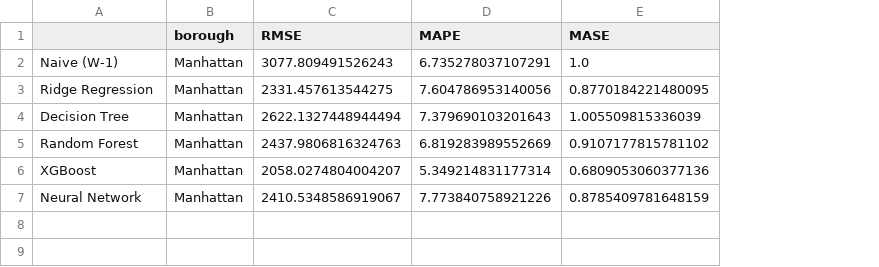
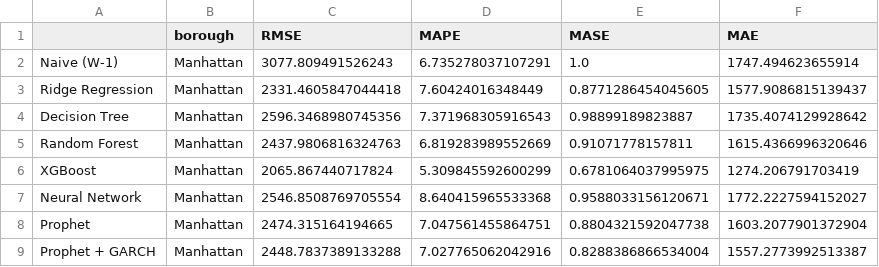
Before and after one commit to ValAnthonyB/nyc_tlc_taxi_ride_hailing_project, a CSV file: data/results/Manhattan - model metrics.csv, drawn as a sheet; the diff names each change by its address in the sheet, - before the commit and + after, or states it on an @@ line.

```diff
--- a/data/results/Manhattan - model metrics.csv
+++ b/data/results/Manhattan - model metrics.csv
+column F (MAE), rows 2-7: 1747.494623655914 | 1577.9086815139437 | 1735.4074129928642 | 1615.4366996320646 | 1274.206791703419 | 1772.2227594152027
-C3 (RMSE): 2331.457613544275
+C3 (RMSE): 2331.4605847044418
-D3 (MAPE): 7.604786953140056
+D3 (MAPE): 7.60424016348449
-E3 (MASE): 0.8770184221480095
+E3 (MASE): 0.8771286454045605
-C4 (RMSE): 2622.1327448944494
+C4 (RMSE): 2596.3468980745356
-D4 (MAPE): 7.379690103201643
+D4 (MAPE): 7.371968305916543
-E4 (MASE): 1.005509815336039
+E4 (MASE): 0.98899189823887
-E5 (MASE): 0.9107177815781102
+E5 (MASE): 0.91071778157811
-C6 (RMSE): 2058.0274804004207
+C6 (RMSE): 2065.867440717824
-D6 (MAPE): 5.349214831177314
+D6 (MAPE): 5.309845592600299
-E6 (MASE): 0.6809053060377136
+E6 (MASE): 0.6781064037995975
-C7 (RMSE): 2410.5348586919067
+C7 (RMSE): 2546.8508769705554
-D7 (MAPE): 7.773840758921226
+D7 (MAPE): 8.640415965533368
-E7 (MASE): 0.8785409781648159
+E7 (MASE): 0.9588033156120671
+row 8: Prophet | Manhattan | 2474.315164194665 | 7.047561455864751 | 0.8804321592047738 | 1603.2077901372904
+row 9: Prophet + GARCH | Manhattan | 2448.7837389133288 | 7.027765062042916 | 0.8288386866534004 | 1557.2773992513387
```
Also changed, not shown: data/results/Brooklyn - model metrics.csv, data/results/EWR - model metrics.csv, 38 other files.
